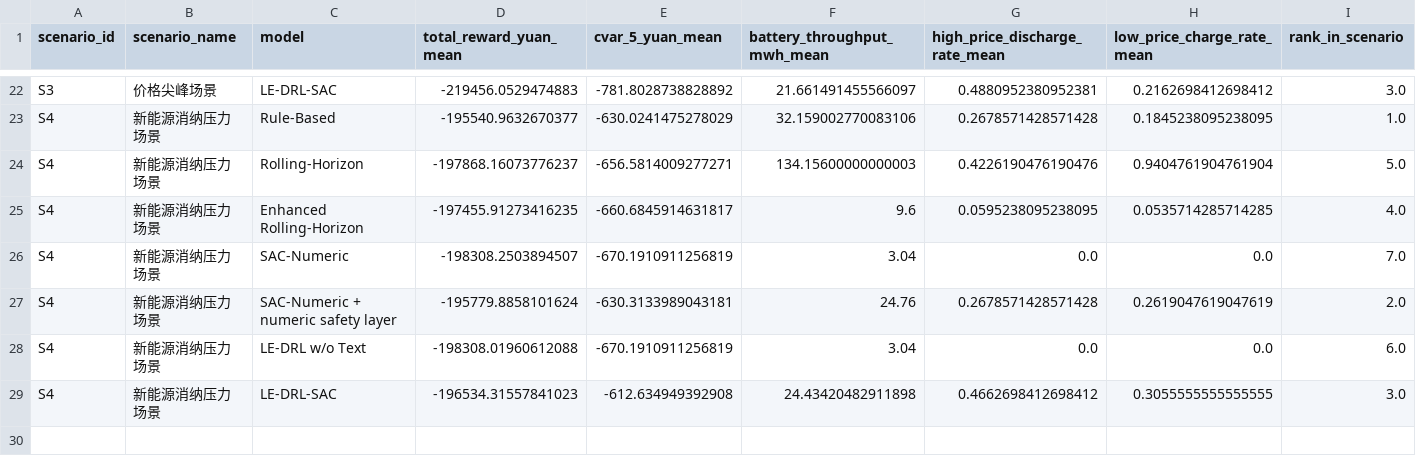
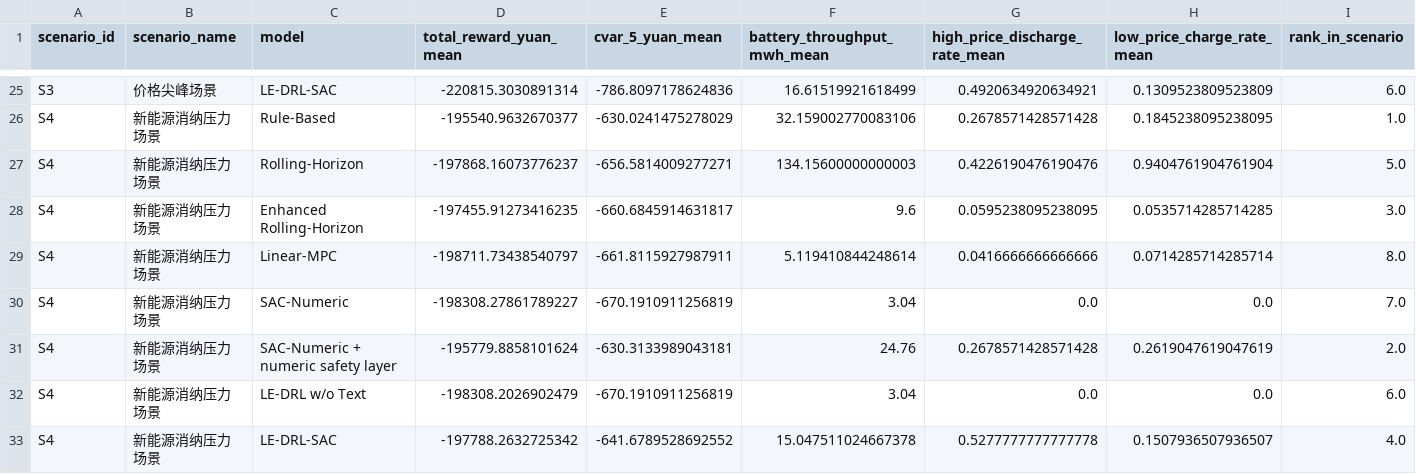
Before and after one commit to lxc1197852436-oss/ieee-access, a CSV file: ieee_pkg/ieee_access_vpp_ledrl_20260630/figures/combined_scenario_core_baselines.csv, drawn as a sheet; only a part is shown, gaps mark what is left out; addresses are those after the commit; the diff covers the shown part only; the diff names each change by its address in the sheet, - before the commit and + after, or states it on an @@ line.

```diff
--- a/ieee_pkg/ieee_access_vpp_ledrl_20260630/figures/combined_scenario_core_baselines.csv
+++ b/ieee_pkg/ieee_access_vpp_ledrl_20260630/figures/combined_scenario_core_baselines.csv
-D25 (total_reward_yuan_mean): -219456.0529474883
+D25 (total_reward_yuan_mean): -220815.3030891314
-E25 (cvar_5_yuan_mean): -781.8028738828892
+E25 (cvar_5_yuan_mean): -786.8097178624836
-F25 (battery_throughput_mwh_mean): 21.661491455566097
+F25 (battery_throughput_mwh_mean): 16.61519921618499
-G25 (high_price_discharge_rate_mean): 0.4880952380952381
+G25 (high_price_discharge_rate_mean): 0.4920634920634921
-H25 (low_price_charge_rate_mean): 0.2162698412698412
+H25 (low_price_charge_rate_mean): 0.1309523809523809
-I25 (rank_in_scenario): 3.0
+I25 (rank_in_scenario): 6.0
-I28 (rank_in_scenario): 4.0
+I28 (rank_in_scenario): 3.0
+row 29: S4 | 新能源消纳压力场景 | Linear-MPC | -198711.73438540797 | -661.8115927987911 | 5.119410844248614 | 0.0416666666666666 | 0.0714285714285714 | 8.0
-D30 (total_reward_yuan_mean): -198308.2503894507
+D30 (total_reward_yuan_mean): -198308.27861789227
-D32 (total_reward_yuan_mean): -198308.01960612088
+D32 (total_reward_yuan_mean): -198308.2026902479
-D33 (total_reward_yuan_mean): -196534.31557841023
+D33 (total_reward_yuan_mean): -197788.2632725342
-E33 (cvar_5_yuan_mean): -612.634949392908
+E33 (cvar_5_yuan_mean): -641.6789528692552
-F33 (battery_throughput_mwh_mean): 24.43420482911898
+F33 (battery_throughput_mwh_mean): 15.047511024667378
-G33 (high_price_discharge_rate_mean): 0.4662698412698412
+G33 (high_price_discharge_rate_mean): 0.5277777777777778
-H33 (low_price_charge_rate_mean): 0.3055555555555555
+H33 (low_price_charge_rate_mean): 0.1507936507936507
-I33 (rank_in_scenario): 3.0
+I33 (rank_in_scenario): 4.0
```
Also changed, not shown: 3 added rows and 29 edited cells elsewhere in this file, ieee_pkg/ieee_access_vpp_ledrl_20260630/figures/combined_baseline_summary.csv, ieee_pkg/ieee_access_vpp_ledrl_20260630/figures/prior_weight_sweep_summary.csv, 28 other files.
